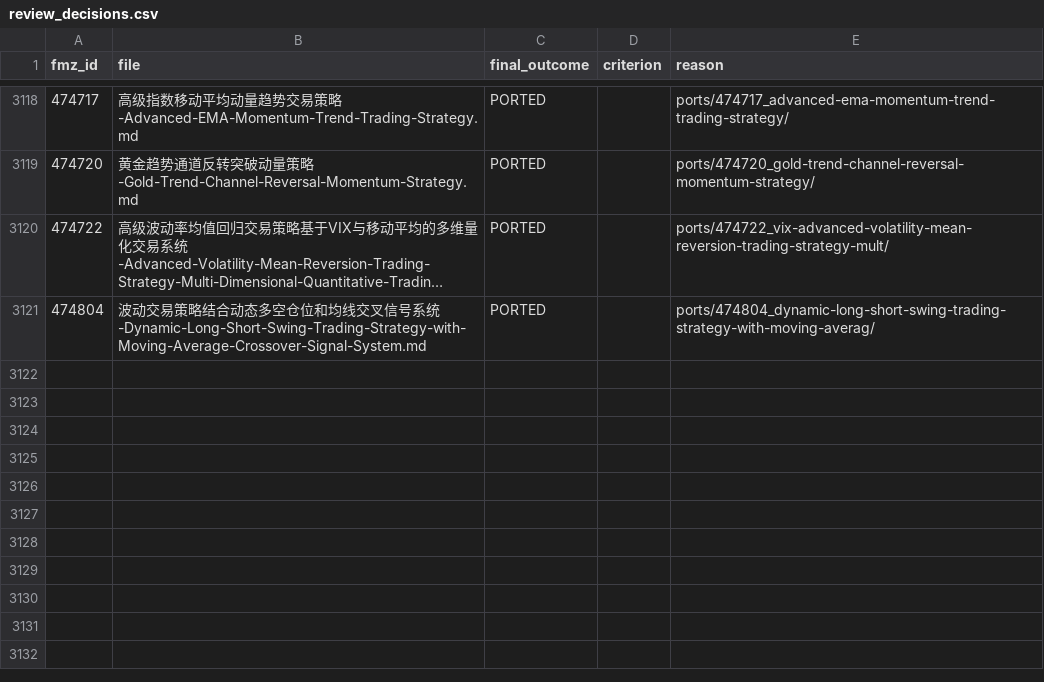
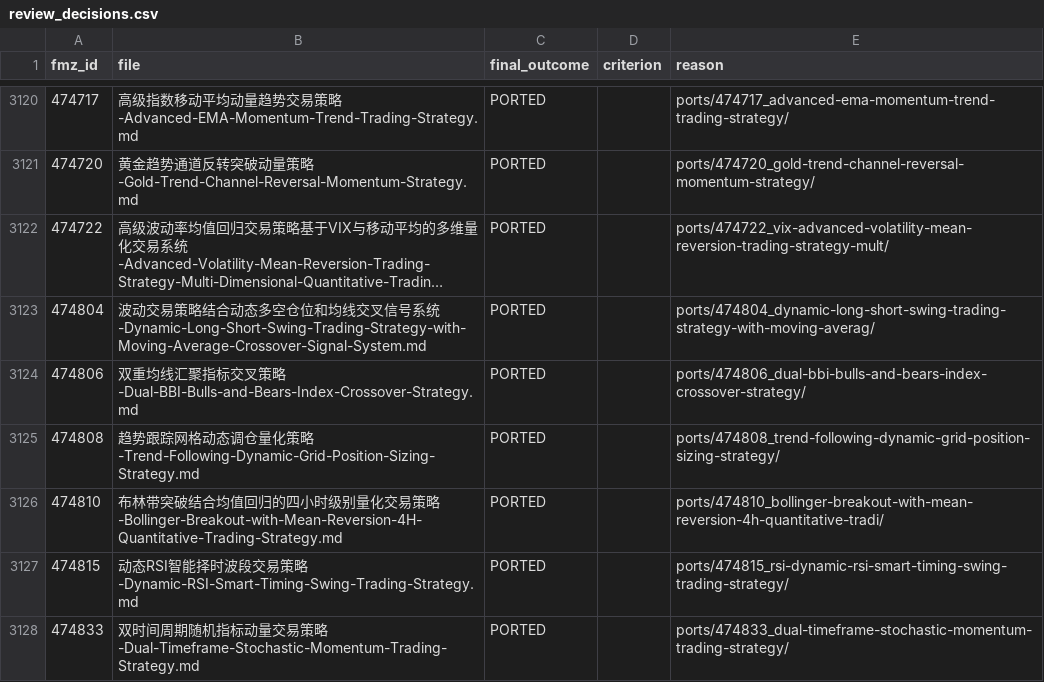
Before and after one commit to r35t1tut0r0rb15-gif/fmz-strategies, a CSV file: review_decisions.csv, drawn as a sheet; only a part is shown, gaps mark what is left out; long unchanged cells end in …; the diff covers the shown part only; the diff names each change by its address in the sheet, - before the commit and + after, or states it on an @@ line.

```diff
--- a/review_decisions.csv
+++ b/review_decisions.csv
+row 3124: 474806 | 双重均线汇聚指标交叉策略-Dual-BBI-Bulls-and-Bears-Index-Crossover-Strategy.md | PORTED |  | ports/474806_dual-bbi-bulls-and-bears-index-crossover-strategy/
+row 3125: 474808 | 趋势跟踪网格动态调仓量化策略-Trend-Following-Dynamic-Grid-Position-Sizing-Strategy.md | PORTED |  | ports/474808_trend-following-dynamic-grid-position-sizing-strategy/
+row 3126: 474810 | 布林带突破结合均值回归的四小时级别量化交易策略-Bollinger-Breakout-with-Mean-Reversion-4H-Quantitative-Trading-Strategy.md | PORTED |  | ports/474810_bollinger-breakout-with-mean-reversion-4h-quantitative-tradi/
+row 3127: 474815 | 动态RSI智能择时波段交易策略-Dynamic-RSI-Smart-Timing-Swing-Trading-Strategy.md | PORTED |  | ports/474815_rsi-dynamic-rsi-smart-timing-swing-trading-strategy/
+row 3128: 474833 | 双时间周期随机指标动量交易策略-Dual-Timeframe-Stochastic-Momentum-Trading-Strategy.md | PORTED |  | ports/474833_dual-timeframe-stochastic-momentum-trading-strategy/
```
Also changed, not shown: 7 added rows elsewhere in this file, 43 other files.
